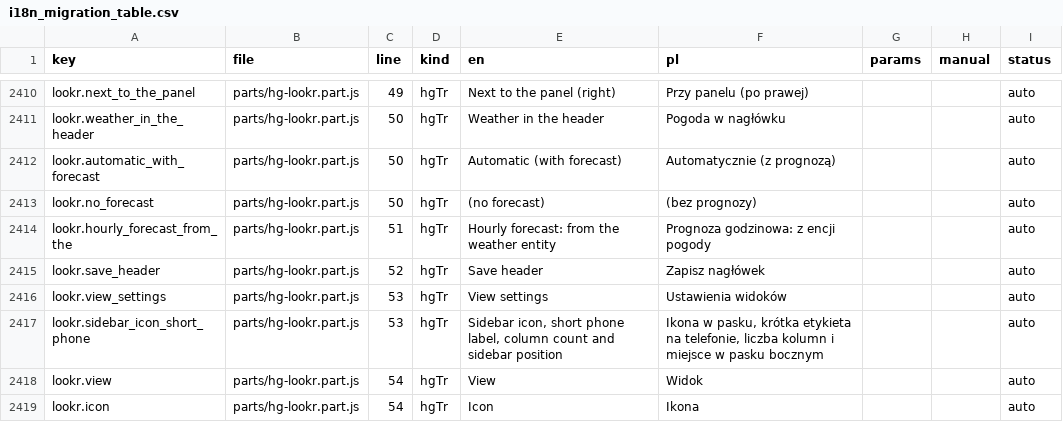
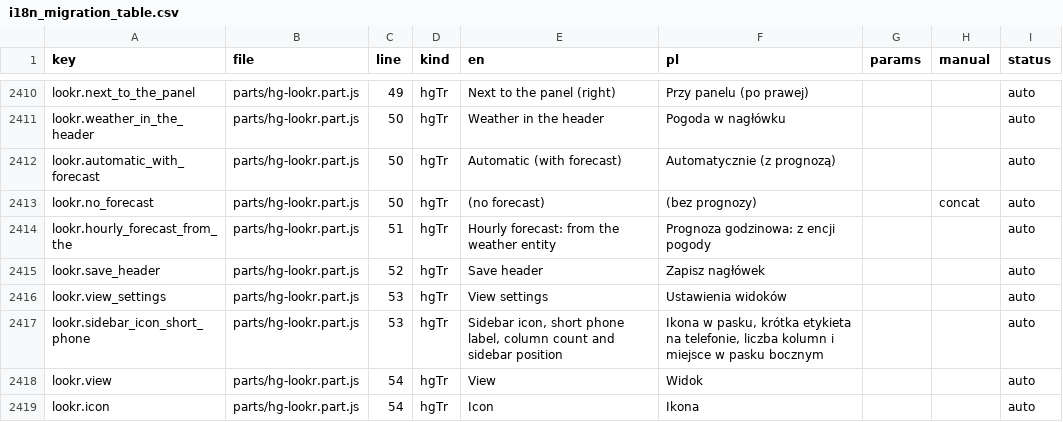
Before and after one commit to cbailly42/nuvio, a CSV file: tools/i18n_migration_table.csv, drawn as a sheet; only a part is shown, gaps mark what is left out; the diff covers the shown part only.

```diff
--- a/tools/i18n_migration_table.csv
+++ b/tools/i18n_migration_table.csv
@@ -2412,3 +2412,3 @@ lookr.weather_in_the_header,parts/hg-lookr.part.js,50,hgTr,Weather in the header
 lookr.automatic_with_forecast,parts/hg-lookr.part.js,50,hgTr,Automatic (with forecast),Automatycznie (z prognozą),,,auto
-lookr.no_forecast,parts/hg-lookr.part.js,50,hgTr, (no forecast), (bez prognozy),,,auto
+lookr.no_forecast,parts/hg-lookr.part.js,50,hgTr,(no forecast),(bez prognozy),,concat,auto
 lookr.hourly_forecast_from_the,parts/hg-lookr.part.js,51,hgTr,Hourly forecast: from the weather entity,Prognoza godzinowa: z encji pogody,,,auto
```
Also changed, not shown: 1 added row, 1 removed row and 13 edited cells elsewhere in this file, 3 other files.
